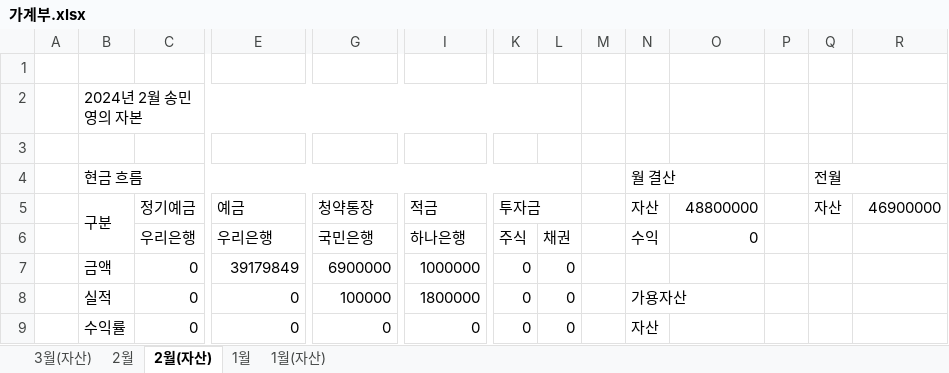
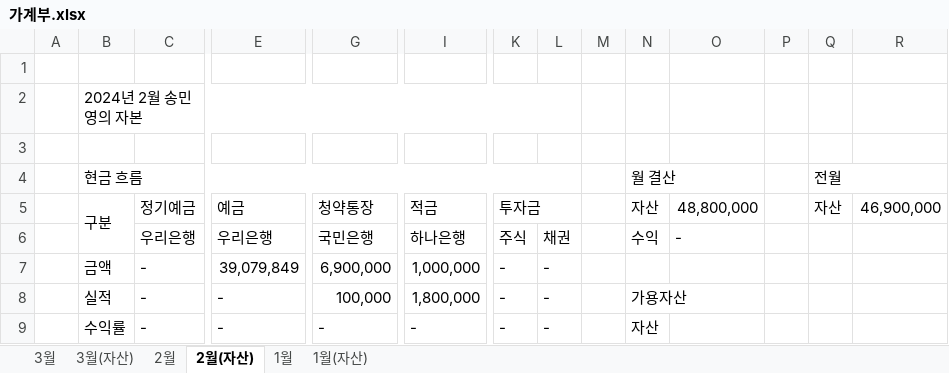
Before and after one commit to dpstjf456/dpstjf456.github.io, an Excel workbook: sharebox/가계부.xlsx, sheet 2월(자산), drawn as a sheet; only a part is shown, gaps mark what is left out; values as stored, in another font and other column widths than the file's, no cell formats; removed rows and columns are numbered as before the commit, all else as after; rows hold the shown columns only; the diff names each change by its address in the sheet, - before the commit and + after, or states it on an @@ line.

```diff
--- a/sharebox/가계부.xlsx (sheet 2월(자산))
+++ b/sharebox/가계부.xlsx (sheet 2월(자산))
+sheet tab: 3월
-O5: 48800000
+O5: 48,800,000
-R5: 46900000
+R5: 46,900,000
-O6 (48,800,000): 0
+O6 (48,800,000): -
-row 7:  | 금액 | 0 | 39179849 | 6900000 | 1000000 | 0 | 0
-row 8:  | 실적 | 0 | 0 | 100000 | 1800000 | 0 | 0 |  | 가용자산
-row 9:  | 수익률 | 0 | 0 | 0 | 0 | 0 | 0 |  | 자산
+row 7:  | 금액 | - | 39,079,849 | 6,900,000 | 1,000,000 | - | -
+row 8:  | 실적 | - | - | 100,000 | 1,800,000 | - | - |  | 가용자산
+row 9:  | 수익률 | - | - | - | - | - | - |  | 자산
```
Also changed, not shown: sheet 1월, sheet 2월, sheet 3월(자산), sheet 1월(자산), cell formats.
